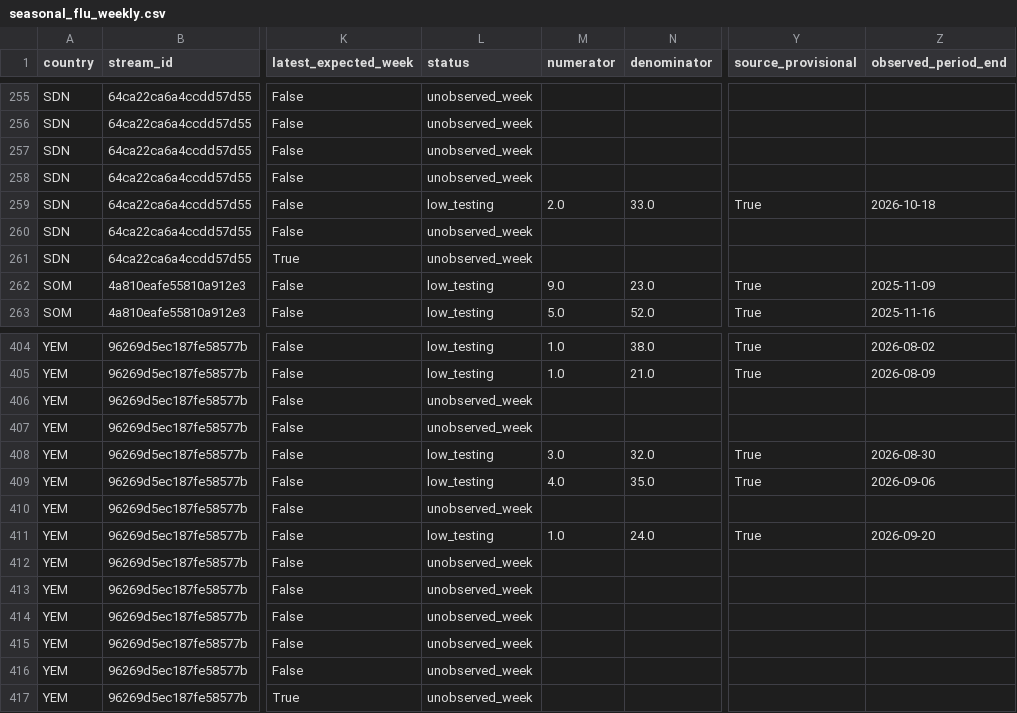
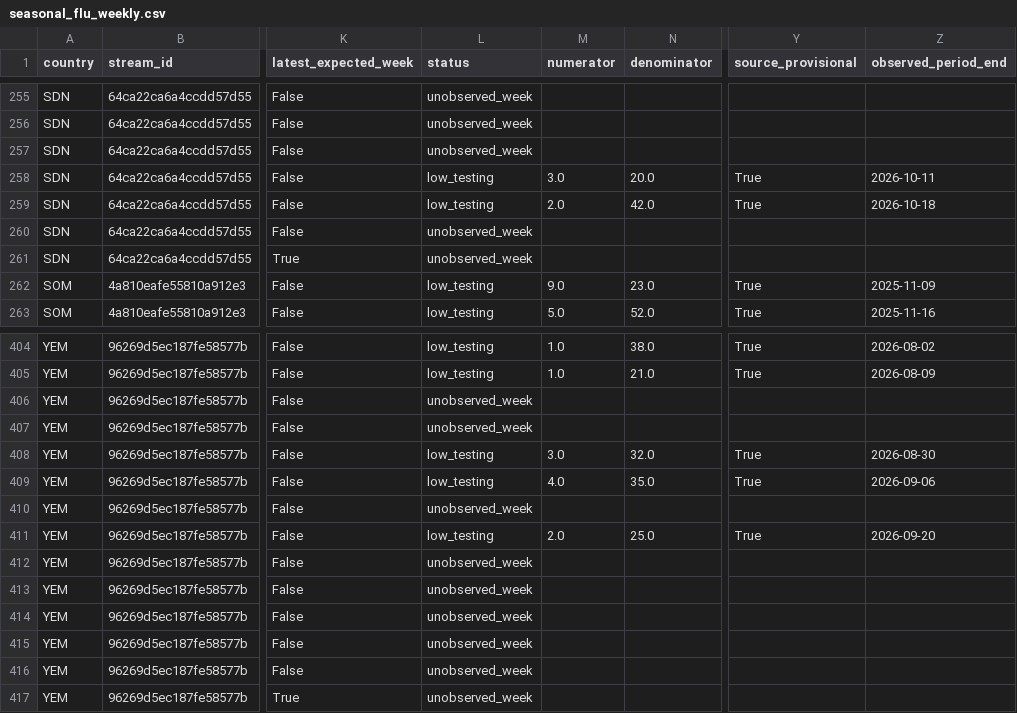
Before and after one commit to Biblejustin/correlations, a CSV file: results/monitoring/extensions/seasonal_flu_weekly.csv, drawn as a sheet; only a part is shown, gaps mark what is left out; the diff names each change by its address in the sheet, - before the commit and + after, or states it on an @@ line.

```diff
--- a/results/monitoring/extensions/seasonal_flu_weekly.csv
+++ b/results/monitoring/extensions/seasonal_flu_weekly.csv
-L258 (status): unobserved_week
+L258 (status): low_testing
-M258 (numerator): (empty)
+M258 (numerator): 3.0
-N258 (denominator): (empty)
+N258 (denominator): 20.0
-Y258 (source_provisional): (empty)
+Y258 (source_provisional): True
-Z258 (observed_period_end): (empty)
+Z258 (observed_period_end): 2026-10-11
-N259 (denominator): 33.0
+N259 (denominator): 42.0
-M411 (numerator): 1.0
+M411 (numerator): 2.0
-N411 (denominator): 24.0
+N411 (denominator): 25.0
```
Also changed, not shown: data/flares_swpc.csv, data/monitoring/idmc.csv, 49 other files.
